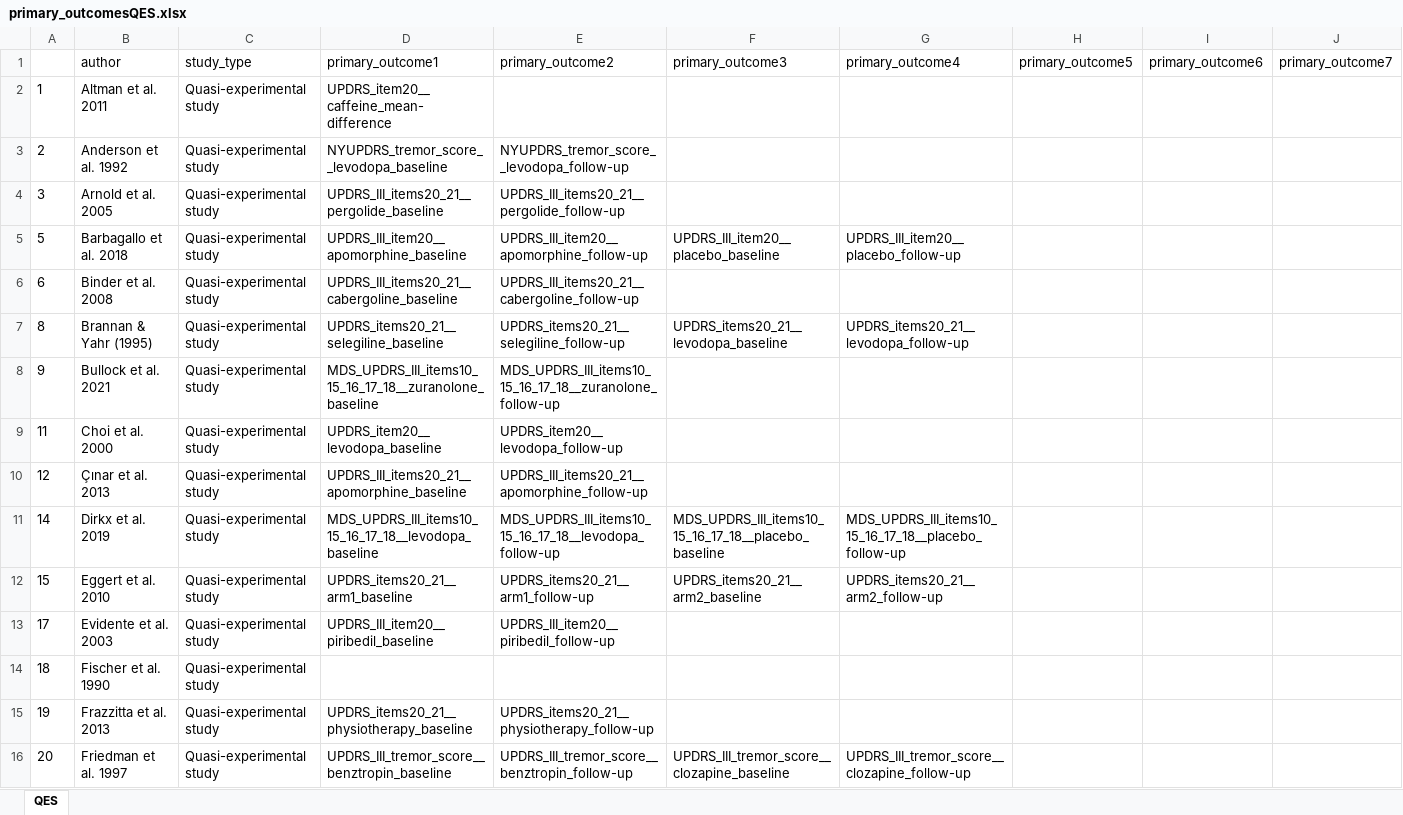
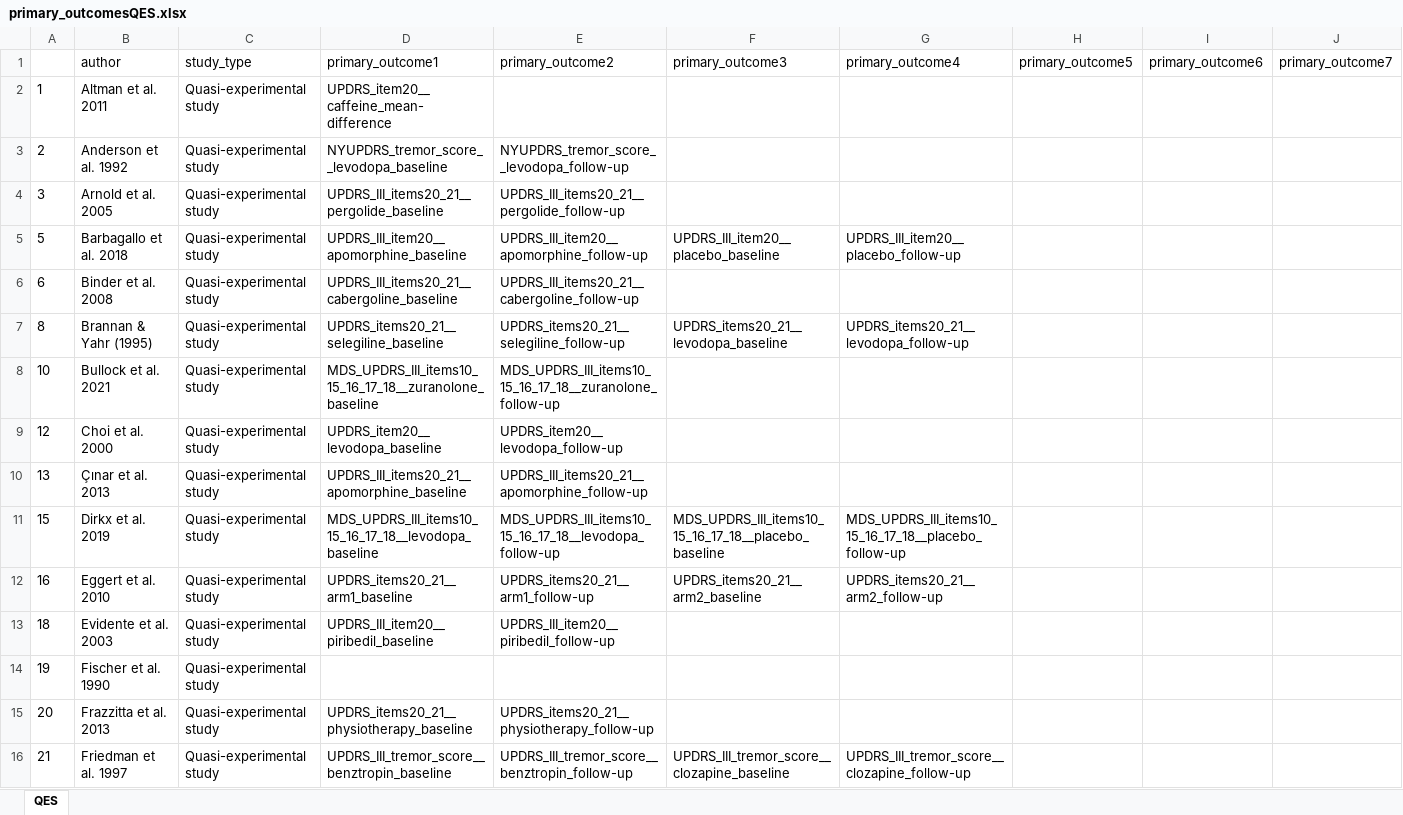
Before and after one commit to dpedrosac/PDtremor-systrev, an Excel workbook: primary_outcomesQES.xlsx, sheet QES, drawn as a sheet; only a part is shown; values as stored, in another font and other column widths than the file's, no borders; removed rows and columns are numbered as before the commit, all else as after; rows hold the shown columns only; the diff covers the shown part only; the diff names each change by its address in the sheet, - before the commit and + after, or states it on an @@ line.

```diff
--- a/primary_outcomesQES.xlsx (sheet QES)
+++ b/primary_outcomesQES.xlsx (sheet QES)
-A8: 9
+A8: 10
-A9: 11
+A9: 12
-A10: 12
+A10: 13
-A11: 14
+A11: 15
-A12: 15
+A12: 16
-row 13: 17 | Evidente et al. 2003 | Quasi-experimental study | UPDRS_III_item20__piribedil_baseline | UPDRS_III_item20__piribedil_follow-up
-B13 (author): Fischer et al. 1990
+B13 (author): Evidente et al. 2003
-D13 (primary_outcome1): (empty)
+D13 (primary_outcome1): UPDRS_III_item20__piribedil_baseline
-E13 (primary_outcome2): (empty)
+E13 (primary_outcome2): UPDRS_III_item20__piribedil_follow-up
-B14 (author): Frazzitta et al. 2013
+B14 (author): Fischer et al. 1990
-D14 (primary_outcome1): UPDRS_items20_21__physiotherapy_baseline
+D14 (primary_outcome1): (empty)
-E14 (primary_outcome2): UPDRS_items20_21__physiotherapy_follow-up
+E14 (primary_outcome2): (empty)
-B15 (author): Friedman et al. 1997
+B15 (author): Frazzitta et al. 2013
-D15 (primary_outcome1): UPDRS_III_tremor_score__benztropin_baseline
+D15 (primary_outcome1): UPDRS_items20_21__physiotherapy_baseline
-E15 (primary_outcome2): UPDRS_III_tremor_score__benztropin_follow-up
+E15 (primary_outcome2): UPDRS_items20_21__physiotherapy_follow-up
-F15 (primary_outcome3): UPDRS_III_tremor_score__clozapine_baseline
+F15 (primary_outcome3): (empty)
-G15 (primary_outcome4): UPDRS_III_tremor_score__clozapine_follow-up
+G15 (primary_outcome4): (empty)
+row 16: 21 | Friedman et al. 1997 | Quasi-experimental study | UPDRS_III_tremor_score__benztropin_baseline | UPDRS_III_tremor_score__benztropin_follow-up | UPDRS_III_tremor_score__clozapine_baseline | UPDRS_III_tremor_score__clozapine_follow-up
```
Also changed, not shown: 8 added rows, 8 removed rows and 77 edited cells elsewhere in this sheet, __included_studies.xlsx, primary_outcomesRCT.xlsx, 12 other files.
